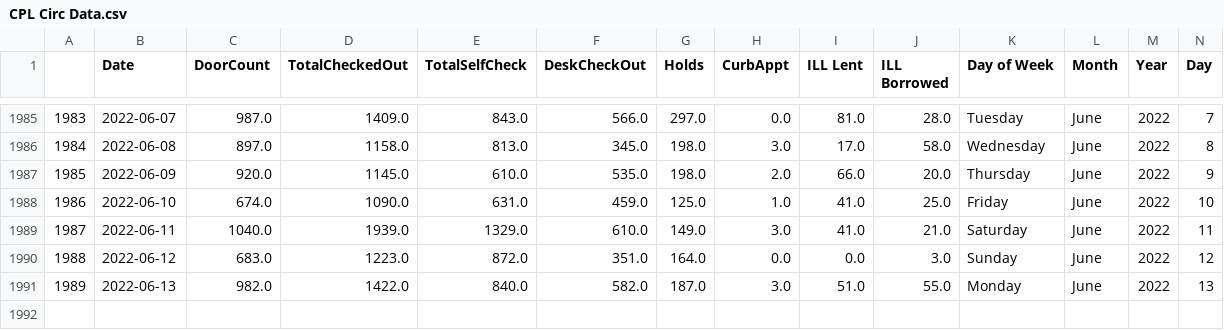
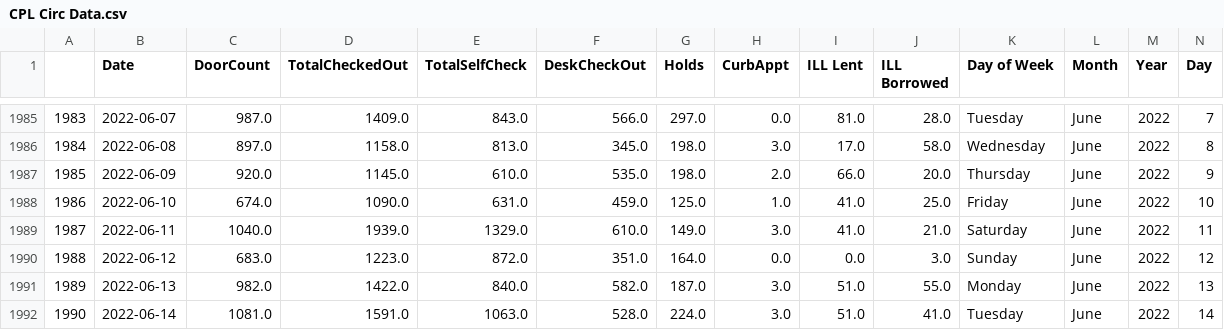
Before and after one commit to CPLInformationTechnology/CPLCirculationData, a CSV file: CPL Circ Data.csv, drawn as a sheet; only a part is shown, gaps mark what is left out; rows hold the shown columns only; the diff names each change by its address in the sheet, - before the commit and + after, or states it on an @@ line.

Commit message:
Update CPL Circ Data.csv

```diff
--- a/CPL Circ Data.csv
+++ b/CPL Circ Data.csv
+row 1992: 1990 | 2022-06-14 | 1081.0 | 1591.0 | 1063.0 | 528.0 | 224.0 | 3.0 | 51.0 | 41.0 | Tuesday | June | 2022 | 14
```
